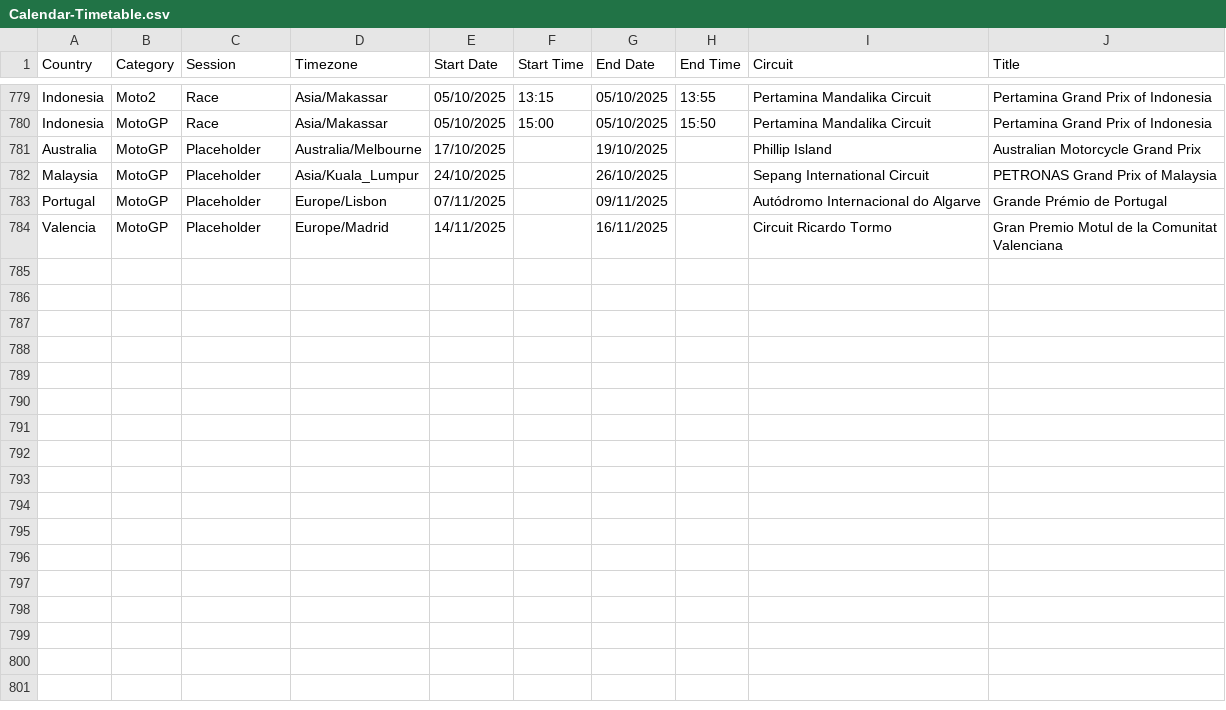
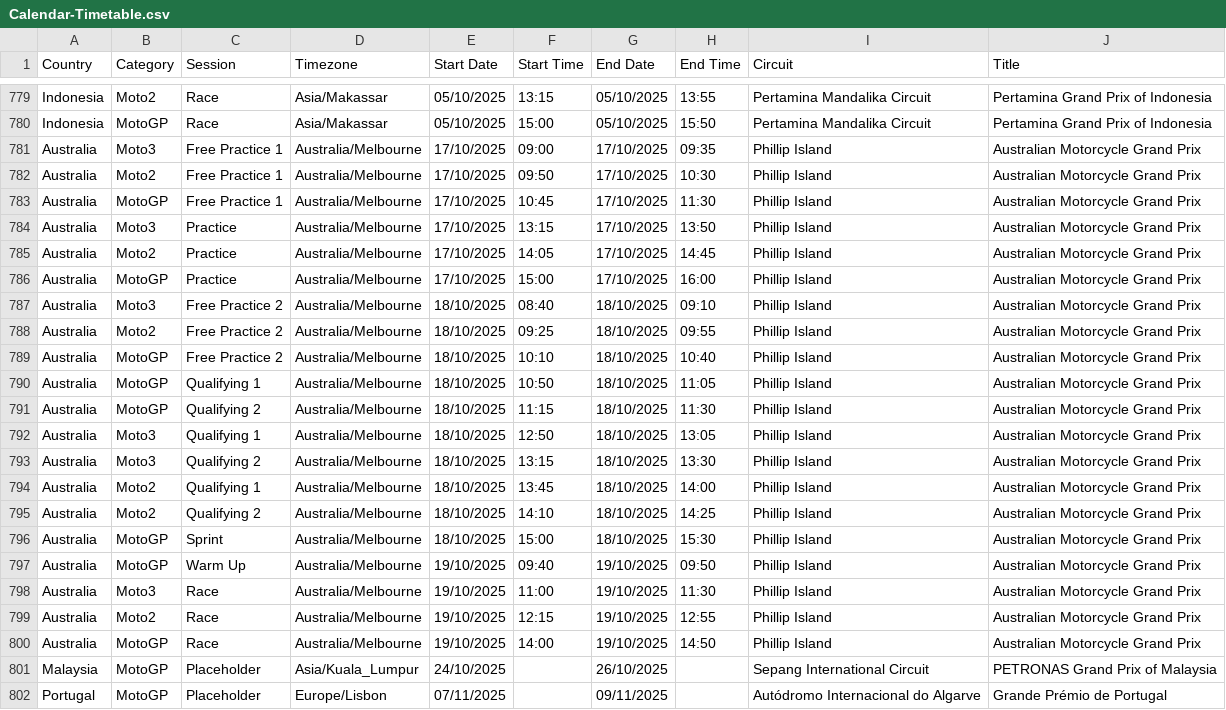
Before and after one commit to robinvenables/calendars, a CSV file: motogp/MotoGP/Calendar-Timetable.csv, drawn as a sheet; only a part is shown, gaps mark what is left out; the shorter side is filled out with more unchanged rows.

Commit message:
MotoGP: Add Australia session details

```diff
--- a/motogp/MotoGP/Calendar-Timetable.csv
+++ b/motogp/MotoGP/Calendar-Timetable.csv
@@ -780,3 +780,22 @@ Indonesia,Moto2,Race,Asia/Makassar,05/10/2025,13:15,05/10/2025,13:55,Pertamina M
 Indonesia,MotoGP,Race,Asia/Makassar,05/10/2025,15:00,05/10/2025,15:50,Pertamina Mandalika Circuit,Pertamina Grand Prix of Indonesia
-Australia,MotoGP,Placeholder,Australia/Melbourne,17/10/2025,,19/10/2025,,Phillip Island,Australian Motorcycle Grand Prix
+Australia,Moto3,Free Practice 1,Australia/Melbourne,17/10/2025,09:00,17/10/2025,09:35,Phillip Island,Australian Motorcycle Grand Prix
+Australia,Moto2,Free Practice 1,Australia/Melbourne,17/10/2025,09:50,17/10/2025,10:30,Phillip Island,Australian Motorcycle Grand Prix
+Australia,MotoGP,Free Practice 1,Australia/Melbourne,17/10/2025,10:45,17/10/2025,11:30,Phillip Island,Australian Motorcycle Grand Prix
+Australia,Moto3,Practice,Australia/Melbourne,17/10/2025,13:15,17/10/2025,13:50,Phillip Island,Australian Motorcycle Grand Prix
+Australia,Moto2,Practice,Australia/Melbourne,17/10/2025,14:05,17/10/2025,14:45,Phillip Island,Australian Motorcycle Grand Prix
+Australia,MotoGP,Practice,Australia/Melbourne,17/10/2025,15:00,17/10/2025,16:00,Phillip Island,Australian Motorcycle Grand Prix
+Australia,Moto3,Free Practice 2,Australia/Melbourne,18/10/2025,08:40,18/10/2025,09:10,Phillip Island,Australian Motorcycle Grand Prix
+Australia,Moto2,Free Practice 2,Australia/Melbourne,18/10/2025,09:25,18/10/2025,09:55,Phillip Island,Australian Motorcycle Grand Prix
+Australia,MotoGP,Free Practice 2,Australia/Melbourne,18/10/2025,10:10,18/10/2025,10:40,Phillip Island,Australian Motorcycle Grand Prix
+Australia,MotoGP,Qualifying 1,Australia/Melbourne,18/10/2025,10:50,18/10/2025,11:05,Phillip Island,Australian Motorcycle Grand Prix
+Australia,MotoGP,Qualifying 2,Australia/Melbourne,18/10/2025,11:15,18/10/2025,11:30,Phillip Island,Australian Motorcycle Grand Prix
+Australia,Moto3,Qualifying 1,Australia/Melbourne,18/10/2025,12:50,18/10/2025,13:05,Phillip Island,Australian Motorcycle Grand Prix
+Australia,Moto3,Qualifying 2,Australia/Melbourne,18/10/2025,13:15,18/10/2025,13:30,Phillip Island,Australian Motorcycle Grand Prix
+Australia,Moto2,Qualifying 1,Australia/Melbourne,18/10/2025,13:45,18/10/2025,14:00,Phillip Island,Australian Motorcycle Grand Prix
+Australia,Moto2,Qualifying 2,Australia/Melbourne,18/10/2025,14:10,18/10/2025,14:25,Phillip Island,Australian Motorcycle Grand Prix
+Australia,MotoGP,Sprint,Australia/Melbourne,18/10/2025,15:00,18/10/2025,15:30,Phillip Island,Australian Motorcycle Grand Prix
+Australia,MotoGP,Warm Up,Australia/Melbourne,19/10/2025,09:40,19/10/2025,09:50,Phillip Island,Australian Motorcycle Grand Prix
+Australia,Moto3,Race,Australia/Melbourne,19/10/2025,11:00,19/10/2025,11:30,Phillip Island,Australian Motorcycle Grand Prix
+Australia,Moto2,Race,Australia/Melbourne,19/10/2025,12:15,19/10/2025,12:55,Phillip Island,Australian Motorcycle Grand Prix
+Australia,MotoGP,Race,Australia/Melbourne,19/10/2025,14:00,19/10/2025,14:50,Phillip Island,Australian Motorcycle Grand Prix
 Malaysia,MotoGP,Placeholder,Asia/Kuala_Lumpur,24/10/2025,,26/10/2025,,Sepang International Circuit,PETRONAS Grand Prix of Malaysia
```
Also changed, not shown: 1 other file.
